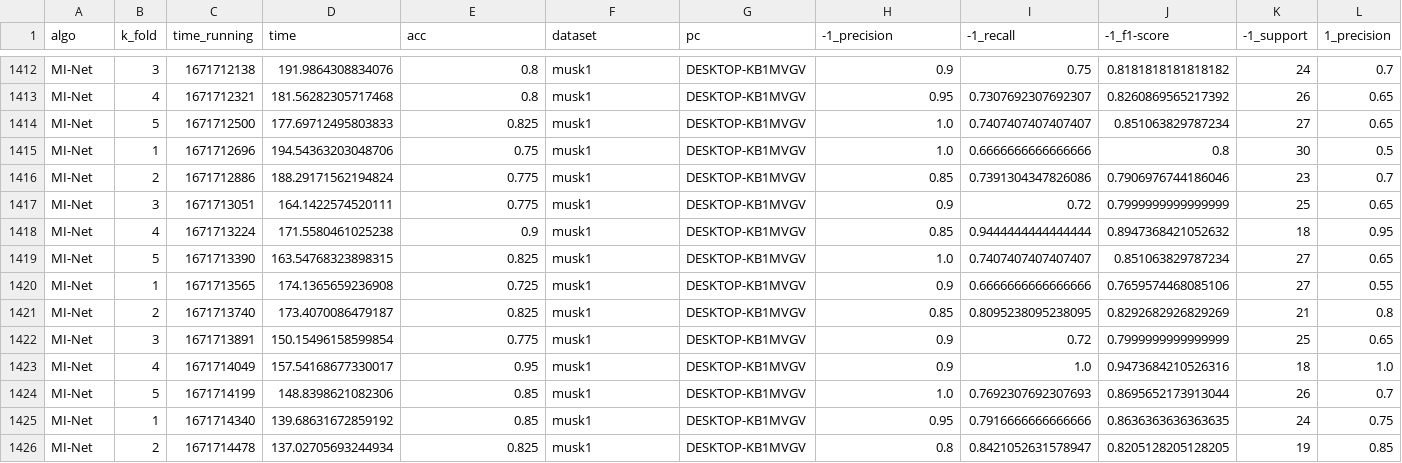
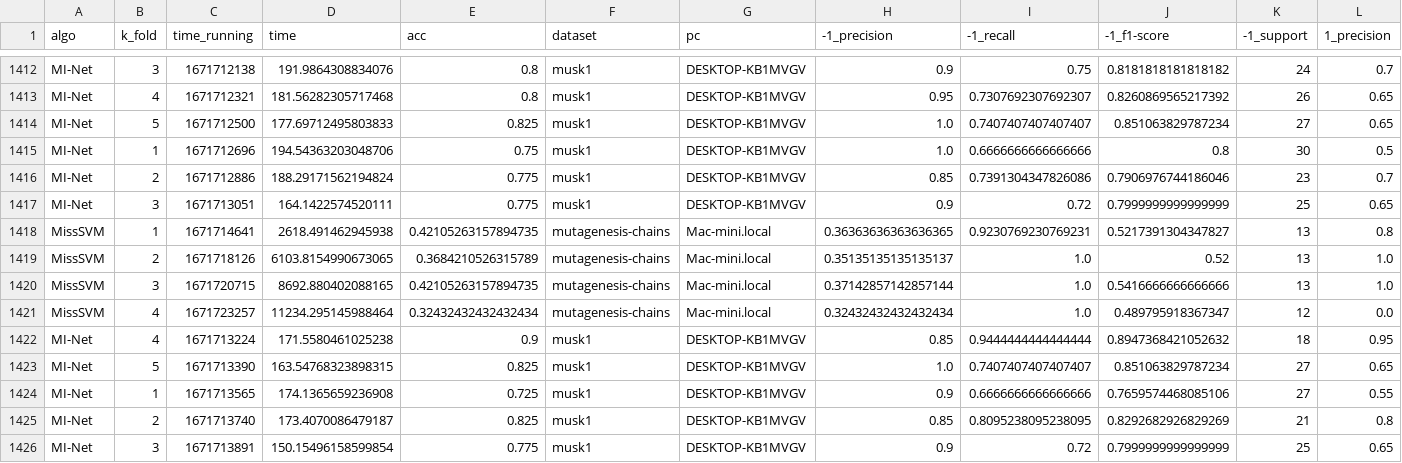
Before and after one commit to tibovanheule/MachineLearning, a CSV file: compare/score.csv, drawn as a sheet; only a part is shown, gaps mark what is left out; the shorter side is filled out with more unchanged rows; rows hold the shown columns only; the diff names each change by its address in the sheet, - before the commit and + after, or states it on an @@ line.

```diff
--- a/compare/score.csv
+++ b/compare/score.csv
+row 1418: MissSVM | 1 | 1671714641 | 2618.491462945938 | 0.42105263157894735 | mutagenesis-chains | Mac-mini.local | 0.36363636363636365 | 0.9230769230769231 | 0.5217391304347827 | 13 | 0.8
+row 1419: MissSVM | 2 | 1671718126 | 6103.8154990673065 | 0.3684210526315789 | mutagenesis-chains | Mac-mini.local | 0.35135135135135137 | 1.0 | 0.52 | 13 | 1.0
+row 1420: MissSVM | 3 | 1671720715 | 8692.880402088165 | 0.42105263157894735 | mutagenesis-chains | Mac-mini.local | 0.37142857142857144 | 1.0 | 0.5416666666666666 | 13 | 1.0
+row 1421: MissSVM | 4 | 1671723257 | 11234.295145988464 | 0.32432432432432434 | mutagenesis-chains | Mac-mini.local | 0.32432432432432434 | 1.0 | 0.489795918367347 | 12 | 0.0
```
Also changed, not shown: 4 other files.
